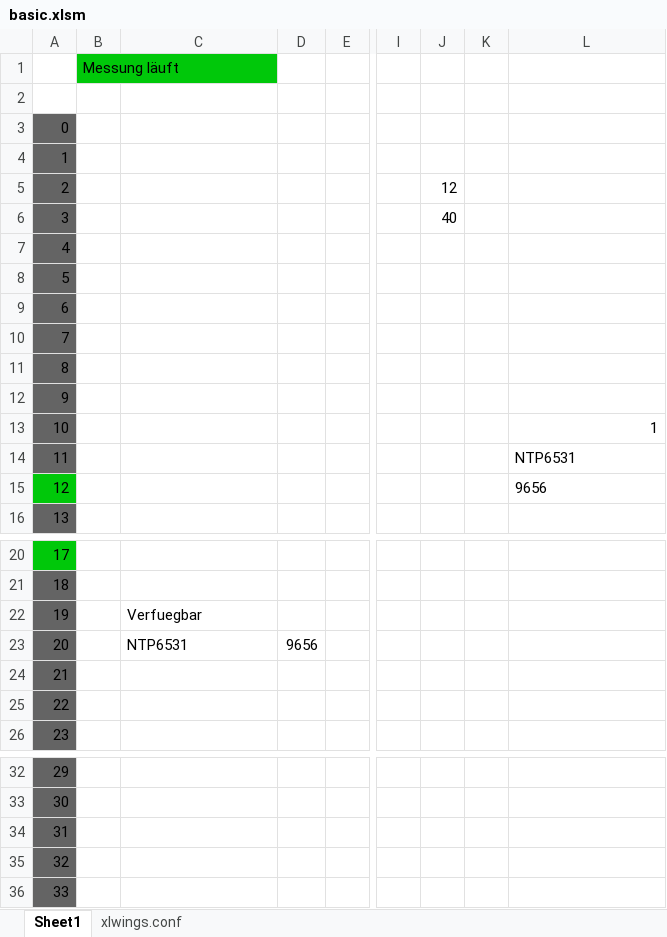
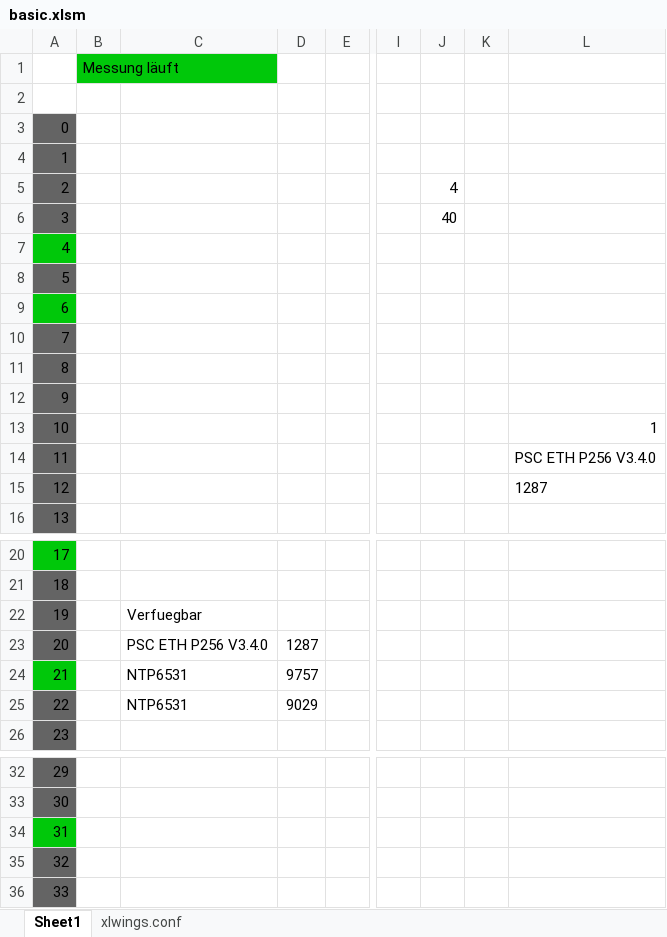
Before and after one commit to Michael19081/maqlab_frohner, an Excel workbook: basic.xlsm, sheet Sheet1, drawn as a sheet; only a part is shown, gaps mark what is left out; values as stored, in another font and other column widths than the file's, no borders; charts and pictures not drawn; the diff names each change by its address in the sheet, - before the commit and + after, or states it on an @@ line.

```diff
--- a/basic.xlsm (sheet Sheet1)
+++ b/basic.xlsm (sheet Sheet1)
-J5: 12
+J5: 4
-A7 fill: #646464
+A7 fill: #00C80A
-A9 fill: #646464
+A9 fill: #00C80A
-L14: NTP6531
+L14: PSC ETH P256 V3.4.0
-A15 fill: #00C80A
+A15 fill: #646464
-L15: 9656
+L15: 1287
-C23: NTP6531
+C23: PSC ETH P256 V3.4.0
-D23: 9656
+D23: 1287
-A24 fill: #646464
+A24 fill: #00C80A
-C24:C25: (empty)
+C24:C25: NTP6531
-D24: (empty)
+D24: 9757
-D25: (empty)
+D25: 9029
-A34 fill: #646464
+A34 fill: #00C80A
```
Also changed, not shown: charts or pictures, 1 other file.
